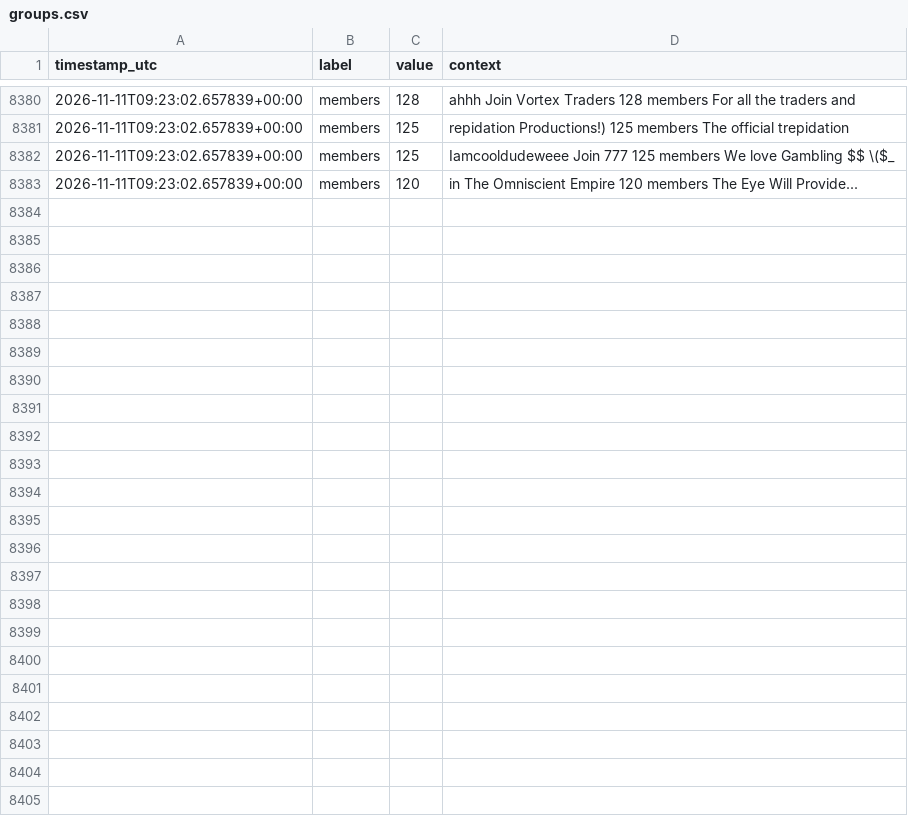
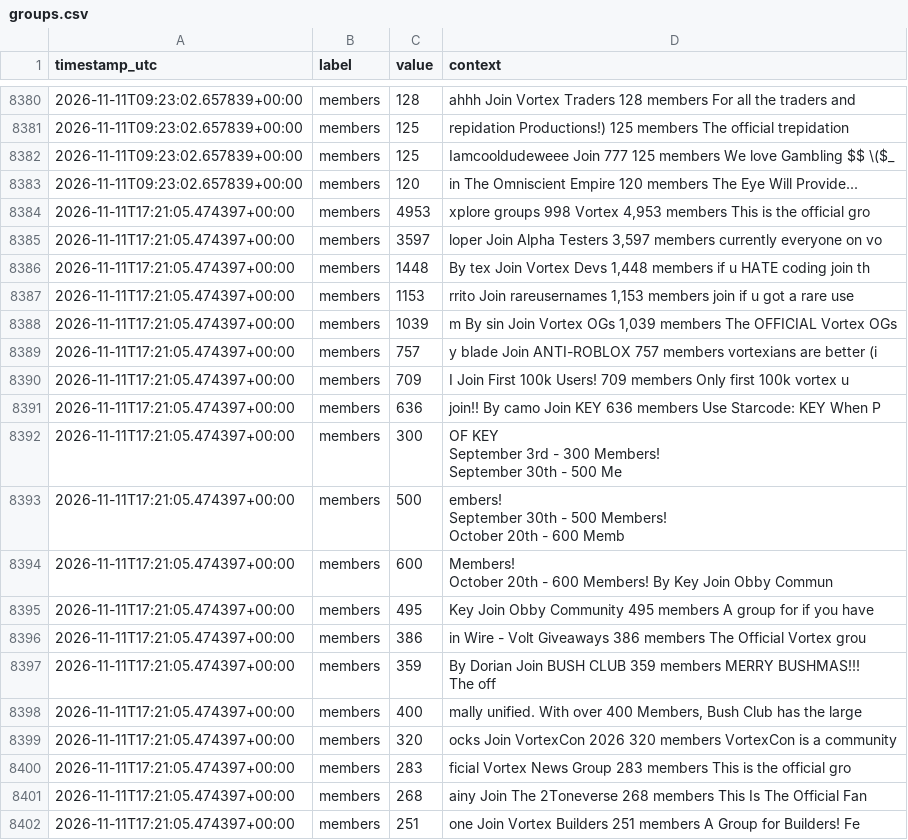
Before and after one commit to igakojp/playvortex-monitor-log, a CSV file: stats/groups.csv, drawn as a sheet; only a part is shown, gaps mark what is left out; ↵ is a line break in a cell; the diff covers the shown part only; the diff names each change by its address in the sheet, - before the commit and + after, or states it on an @@ line.

```diff
--- a/stats/groups.csv
+++ b/stats/groups.csv
+row 8384: 2026-11-11T17:21:05.474397+00:00 | members | 4953 | xplore groups 998 Vortex 4,953 members This is the official gro
+row 8385: 2026-11-11T17:21:05.474397+00:00 | members | 3597 | loper Join Alpha Testers 3,597 members currently everyone on vo
+row 8386: 2026-11-11T17:21:05.474397+00:00 | members | 1448 | By tex Join Vortex Devs 1,448 members if u HATE coding join th
+row 8387: 2026-11-11T17:21:05.474397+00:00 | members | 1153 | rrito Join rareusernames 1,153 members join if u got a rare use
+row 8388: 2026-11-11T17:21:05.474397+00:00 | members | 1039 | m By sin Join Vortex OGs 1,039 members The OFFICIAL Vortex OGs
+row 8389: 2026-11-11T17:21:05.474397+00:00 | members | 757 | y blade Join ANTI-ROBLOX 757 members vortexians are better (i
+row 8390: 2026-11-11T17:21:05.474397+00:00 | members | 709 | I Join First 100k Users! 709 members Only first 100k vortex u
+row 8391: 2026-11-11T17:21:05.474397+00:00 | members | 636 | join!! By camo Join KEY 636 members Use Starcode: KEY When P
+row 8392: 2026-11-11T17:21:05.474397+00:00 | members | 300 | OF KEY ↵ September 3rd - 300 Members! ↵ September 30th - 500 Me
+row 8393: 2026-11-11T17:21:05.474397+00:00 | members | 500 | embers! ↵ September 30th - 500 Members! ↵ October 20th - 600 Memb
+row 8394: 2026-11-11T17:21:05.474397+00:00 | members | 600 | Members! ↵ October 20th - 600 Members! By Key Join Obby Commun
+row 8395: 2026-11-11T17:21:05.474397+00:00 | members | 495 | Key Join Obby Community 495 members A group for if you have
+row 8396: 2026-11-11T17:21:05.474397+00:00 | members | 386 | in Wire - Volt Giveaways 386 members The Official Vortex grou
+row 8397: 2026-11-11T17:21:05.474397+00:00 | members | 359 | By Dorian Join BUSH CLUB 359 members MERRY BUSHMAS!!! ↵ The off
+row 8398: 2026-11-11T17:21:05.474397+00:00 | members | 400 | mally unified. With over 400 Members, Bush Club has the large
+row 8399: 2026-11-11T17:21:05.474397+00:00 | members | 320 | ocks Join VortexCon 2026 320 members VortexCon is a community
+row 8400: 2026-11-11T17:21:05.474397+00:00 | members | 283 | ficial Vortex News Group 283 members This is the official gro
+row 8401: 2026-11-11T17:21:05.474397+00:00 | members | 268 | ainy Join The 2Toneverse 268 members This Is The Official Fan
+row 8402: 2026-11-11T17:21:05.474397+00:00 | members | 251 | one Join Vortex Builders 251 members A Group for Builders! Fe
```
Also changed, not shown: 15 added rows elsewhere in this file, stats/profile_user1.csv, 3 other files.
